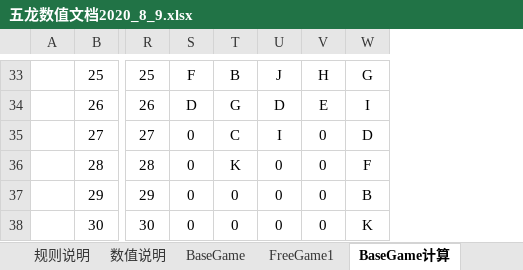
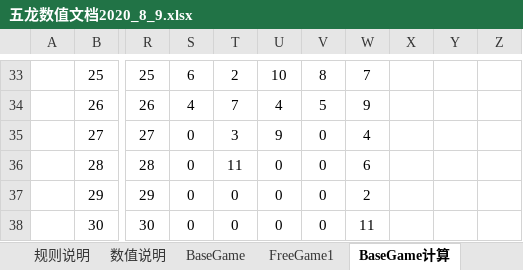
Before and after one commit to bigdmj/SlotsMath, an Excel workbook: SlotsMath/doc/五龙数值文档2020_8_9.xlsx, sheet BaseGame计算, drawn as a sheet; only a part is shown, gaps mark what is left out; values as stored, in another font and other column widths than the file's, no borders; removed rows and columns are numbered as before the commit, all else as after; the diff covers the shown part only; the diff names each change by its address in the sheet, - before the commit and + after, or states it on an @@ line.

```diff
--- a/SlotsMath/doc/五龙数值文档2020_8_9.xlsx (sheet BaseGame计算)
+++ b/SlotsMath/doc/五龙数值文档2020_8_9.xlsx (sheet BaseGame计算)
-column T, rows 33-38: B | G | C | K | 0 | 0
-column U, rows 33-38: J | D | I | 0 | 0 | 0
+column T, rows 33-38: 2 | 7 | 3 | 11 | 0 | 0
+column U, rows 33-38: 10 | 4 | 9 | 0 | 0 | 0
-column W, rows 33-38: G | I | D | F | B | K
+column W, rows 33-38: 7 | 9 | 4 | 6 | 2 | 11
+column X, empty
+column Y, empty
+column Z, empty
-S33: F
+S33: 6
-V33: H
+V33: 8
-S34: D
+S34: 4
-V34: E
+V34: 5
```
Also changed, not shown: 54 edited cells elsewhere in this sheet, formulas that keep their value, 3 other files.
